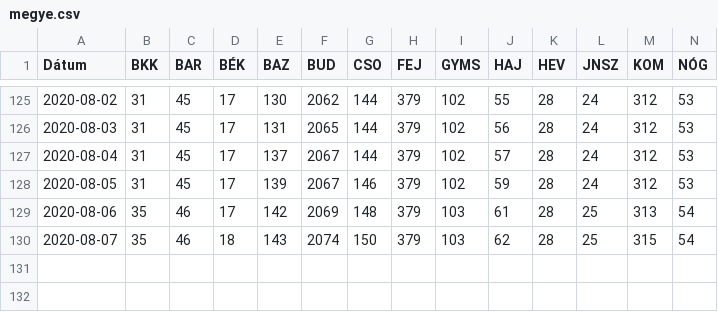
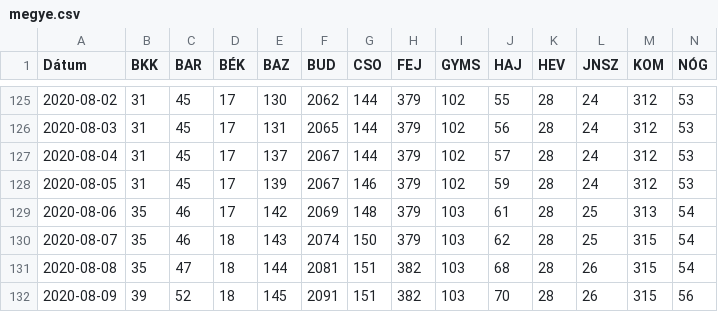
Before and after one commit to bfarago/hu_covid_datas, a CSV file: megye.csv, drawn as a sheet; only a part is shown, gaps mark what is left out; rows hold the shown columns only; the diff names each change by its address in the sheet, - before the commit and + after, or states it on an @@ line.

```diff
--- a/megye.csv
+++ b/megye.csv
+row 131: 2020-08-08 | 35 | 47 | 18 | 144 | 2081 | 151 | 382 | 103 | 68 | 28 | 26 | 315 | 54
+row 132: 2020-08-09 | 39 | 52 | 18 | 145 | 2091 | 151 | 382 | 103 | 70 | 28 | 26 | 315 | 56
```
Also changed, not shown: adat.csv, 9 other files.
